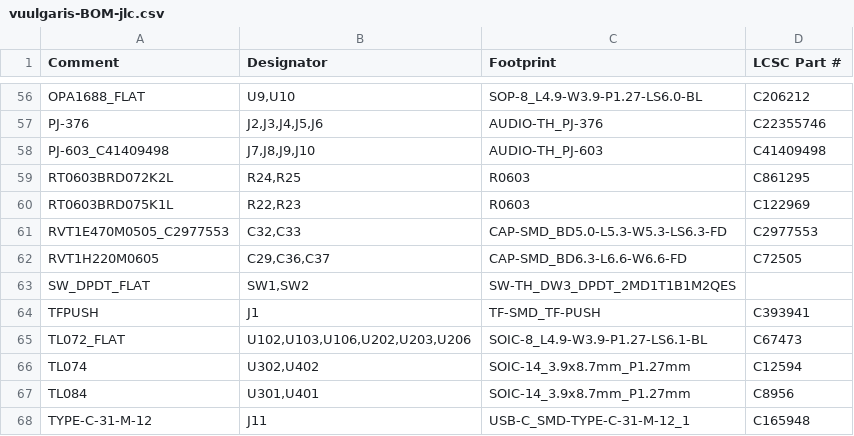
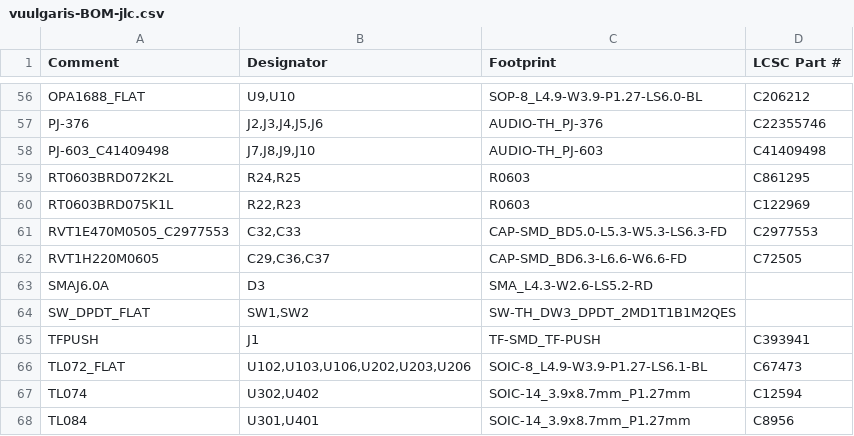
Before and after one commit to Dylan-Hackett/vuulgaris-v1, a CSV file: hardware/kicad/fab/vuulgaris-BOM-jlc.csv, drawn as a sheet; only a part is shown, gaps mark what is left out; the shorter side is filled out with more unchanged rows.

```diff
--- a/hardware/kicad/fab/vuulgaris-BOM-jlc.csv
+++ b/hardware/kicad/fab/vuulgaris-BOM-jlc.csv
@@ -62,2 +62,3 @@ RVT1E470M0505_C2977553,"C32,C33",CAP-SMD_BD5.0-L5.3-W5.3-LS6.3-FD,C2977553
 RVT1H220M0605,"C29,C36,C37",CAP-SMD_BD6.3-L6.6-W6.6-FD,C72505
+SMAJ6.0A,D3,SMA_L4.3-W2.6-LS5.2-RD,
 SW_DPDT_FLAT,"SW1,SW2",SW-TH_DW3_DPDT_2MD1T1B1M2QES,
```
Also changed, not shown: hardware/kicad/fab/vuulgaris-BOM.csv, hardware/kicad/fab/vuulgaris-CPL-jlc.csv, 29 other files.
